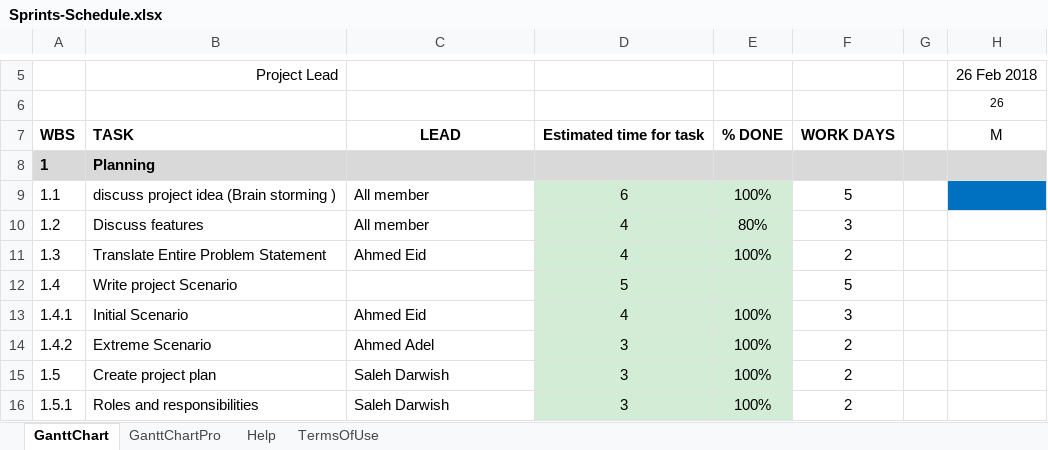
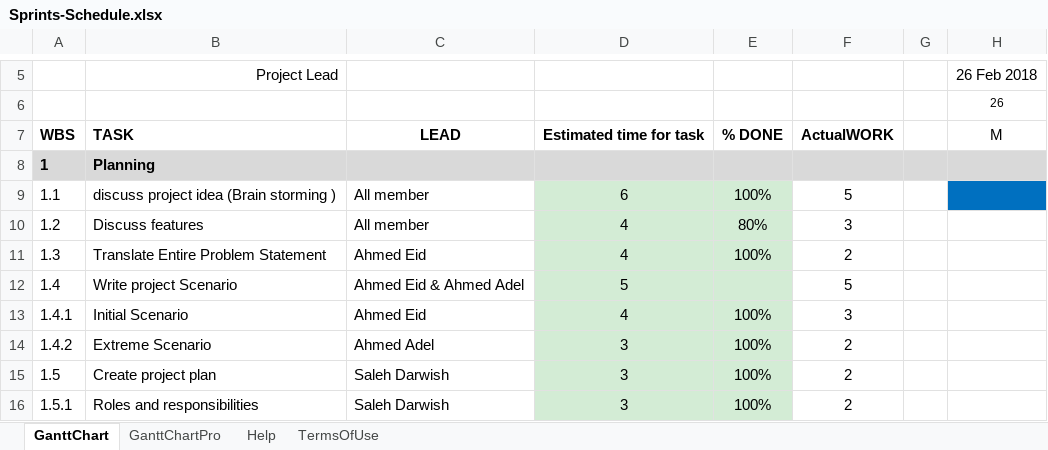
Before and after one commit to salehdarwish/PBT-Booking-traveling-, an Excel workbook: PBT-Booking-traveling-/Docs/Sprints-Schedule.xlsx, sheet GanttChart, drawn as a sheet; only a part is shown, gaps mark what is left out; values as stored, in another font and other column widths than the file's, no borders; charts and pictures and conditional formats not drawn; the diff covers the shown part only; the diff names each change by its address in the sheet, - before the commit and + after, or states it on an @@ line.

```diff
--- a/PBT-Booking-traveling-/Docs/Sprints-Schedule.xlsx (sheet GanttChart)
+++ b/PBT-Booking-traveling-/Docs/Sprints-Schedule.xlsx (sheet GanttChart)
-F7: WORK DAYS
+F7: ActualWORK
-C12: (empty)
+C12: Ahmed Eid & Ahmed Adel
```
Also changed, not shown: 11 added rows, 8 removed rows and 18 edited cells elsewhere in this sheet, charts or pictures, 8 other files.
